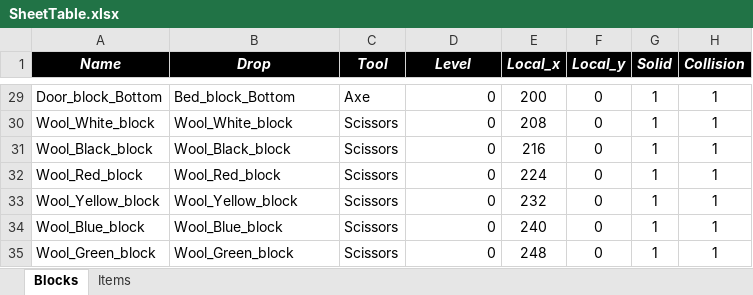
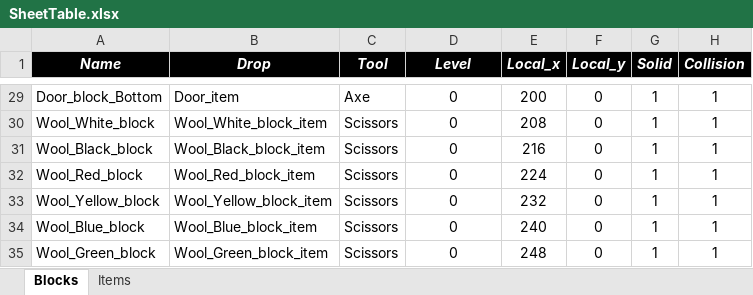
Before and after one commit to LucasAvela/PyxelMeetsCraft, an Excel workbook: assets/data/SheetTable.xlsx, sheet Blocks, drawn as a sheet; only a part is shown, gaps mark what is left out; values as stored, in another font and other column widths than the file's, no borders; the diff covers the shown part only; the diff names each change by its address in the sheet, - before the commit and + after, or states it on an @@ line.

```diff
--- a/assets/data/SheetTable.xlsx (sheet Blocks)
+++ b/assets/data/SheetTable.xlsx (sheet Blocks)
-B29 (Drop): Bed_block_Bottom
+B29 (Drop): Door_item
-D29:D35 alignment: right
+D29:D35 alignment: center
-B30 (Drop): Wool_White_block
+B30 (Drop): Wool_White_block_item
-B31 (Drop): Wool_Black_block
+B31 (Drop): Wool_Black_block_item
-B32 (Drop): Wool_Red_block
+B32 (Drop): Wool_Red_block_item
-B33 (Drop): Wool_Yellow_block
+B33 (Drop): Wool_Yellow_block_item
-B34 (Drop): Wool_Blue_block
+B34 (Drop): Wool_Blue_block_item
-B35 (Drop): Wool_Green_block
+B35 (Drop): Wool_Green_block_item
```
Also changed, not shown: 26 edited cells and cell formats elsewhere in this sheet, sheet Items, 9 other files.
